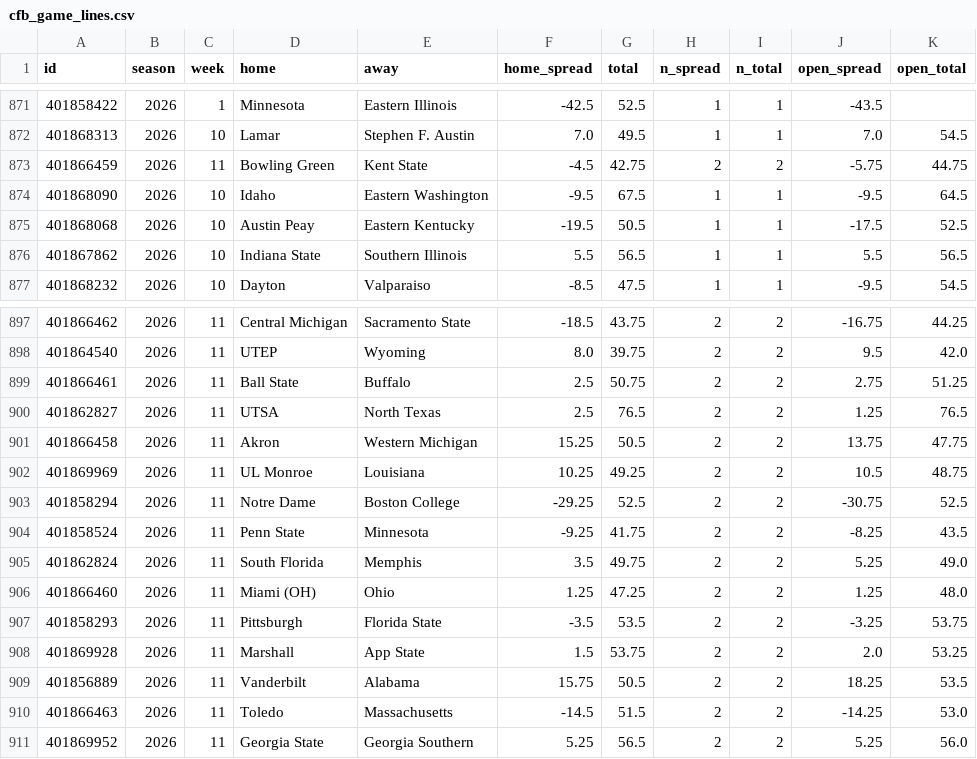
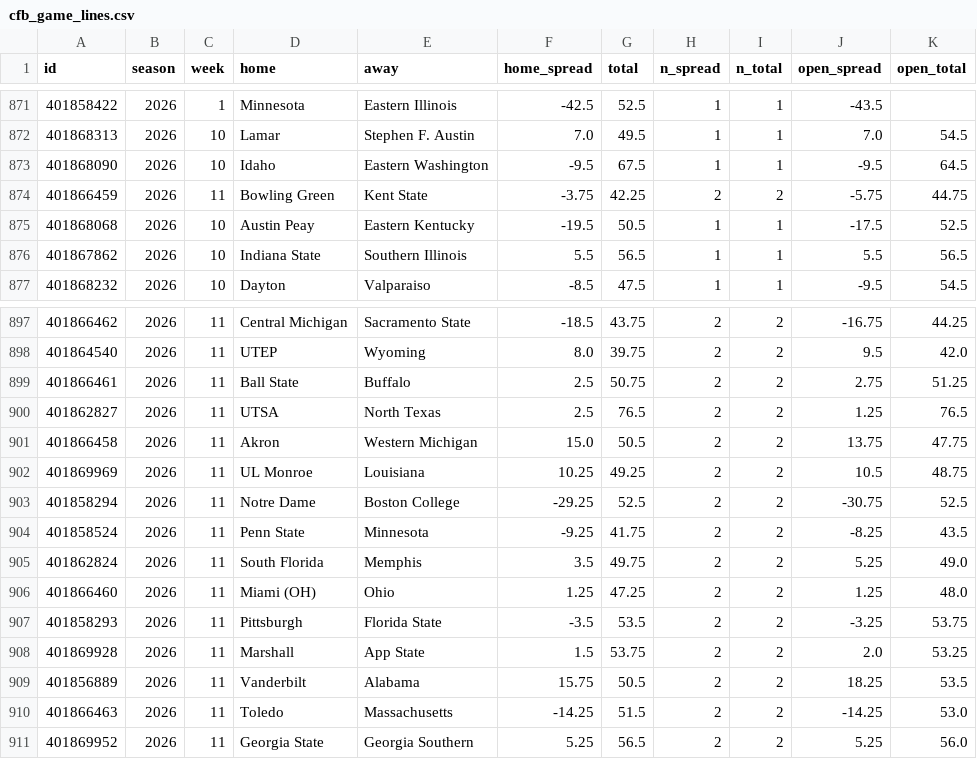
Before and after one commit to jlwin1995-alt/Bball, a CSV file: football/data/raw/cfb_game_lines.csv, drawn as a sheet; only a part is shown, gaps mark what is left out.

```diff
--- a/football/data/raw/cfb_game_lines.csv
+++ b/football/data/raw/cfb_game_lines.csv
@@ -872,4 +872,4 @@ id,season,week,home,away,home_spread,total,n_spread,n_total,open_spread,open_tot
 401868313,2026,10,Lamar,Stephen F. Austin,7.0,49.5,1,1,7.0,54.5
-401866459,2026,11,Bowling Green,Kent State,-4.5,42.75,2,2,-5.75,44.75
 401868090,2026,10,Idaho,Eastern Washington,-9.5,67.5,1,1,-9.5,64.5
+401866459,2026,11,Bowling Green,Kent State,-3.75,42.25,2,2,-5.75,44.75
 401868068,2026,10,Austin Peay,Eastern Kentucky,-19.5,50.5,1,1,-17.5,52.5
@@ -900,3 +900,3 @@ id,season,week,home,away,home_spread,total,n_spread,n_total,open_spread,open_tot
 401862827,2026,11,UTSA,North Texas,2.5,76.5,2,2,1.25,76.5
-401866458,2026,11,Akron,Western Michigan,15.25,50.5,2,2,13.75,47.75
+401866458,2026,11,Akron,Western Michigan,15.0,50.5,2,2,13.75,47.75
 401869969,2026,11,UL Monroe,Louisiana,10.25,49.25,2,2,10.5,48.75
@@ -909,3 +909,3 @@ id,season,week,home,away,home_spread,total,n_spread,n_total,open_spread,open_tot
 401856889,2026,11,Vanderbilt,Alabama,15.75,50.5,2,2,18.25,53.5
-401866463,2026,11,Toledo,Massachusetts,-14.5,51.5,2,2,-14.25,53.0
+401866463,2026,11,Toledo,Massachusetts,-14.25,51.5,2,2,-14.25,53.0
 401869952,2026,11,Georgia State,Georgia Southern,5.25,56.5,2,2,5.25,56.0
```
Also changed, not shown: football/data/raw/cfb_games.csv, football/data/raw/schedule.csv, 10 other files.
